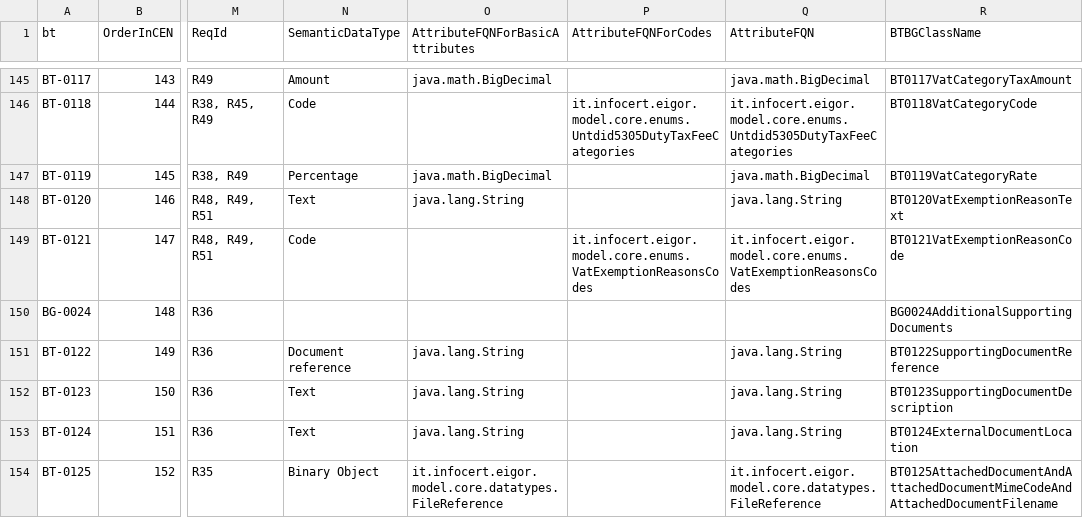
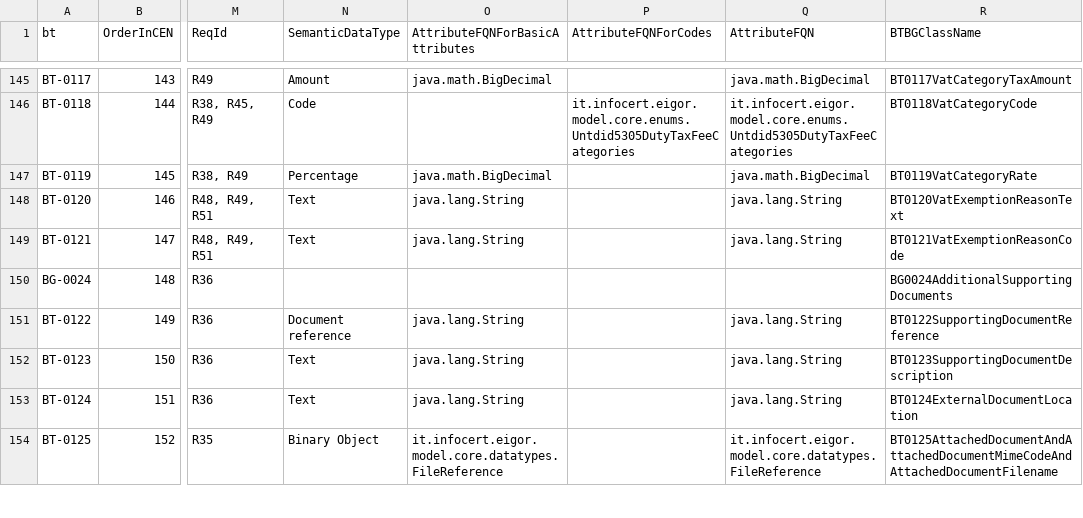
Before and after one commit to AgID/EeISI-mapper, a CSV file: cen-core/src/main/resources/TemplateFiles/BTs/BTsAndBGs.csv, drawn as a sheet; only a part is shown, gaps mark what is left out; the diff names each change by its address in the sheet, - before the commit and + after, or states it on an @@ line.

Commit message:
#237 migrate BT-121 to type String

```diff
--- a/cen-core/src/main/resources/TemplateFiles/BTs/BTsAndBGs.csv
+++ b/cen-core/src/main/resources/TemplateFiles/BTs/BTsAndBGs.csv
-N149 (SemanticDataType): Code
+N149 (SemanticDataType): Text
-O149 (AttributeFQNForBasicAttributes): (empty)
+O149 (AttributeFQNForBasicAttributes): java.lang.String
-P149 (AttributeFQNForCodes): it.infocert.eigor.model.core.enums.VatExemptionReasonsCodes
+P149 (AttributeFQNForCodes): (empty)
-Q149 (AttributeFQN): it.infocert.eigor.model.core.enums.VatExemptionReasonsCodes
+Q149 (AttributeFQN): java.lang.String
```
Also changed, not shown: 4 other files.
